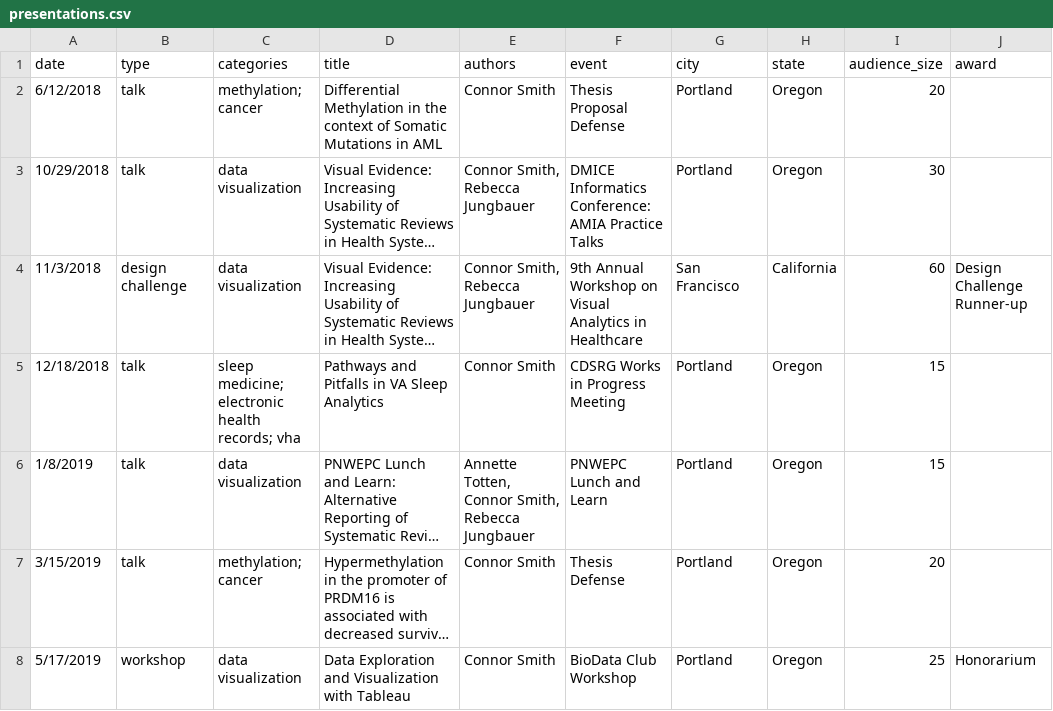
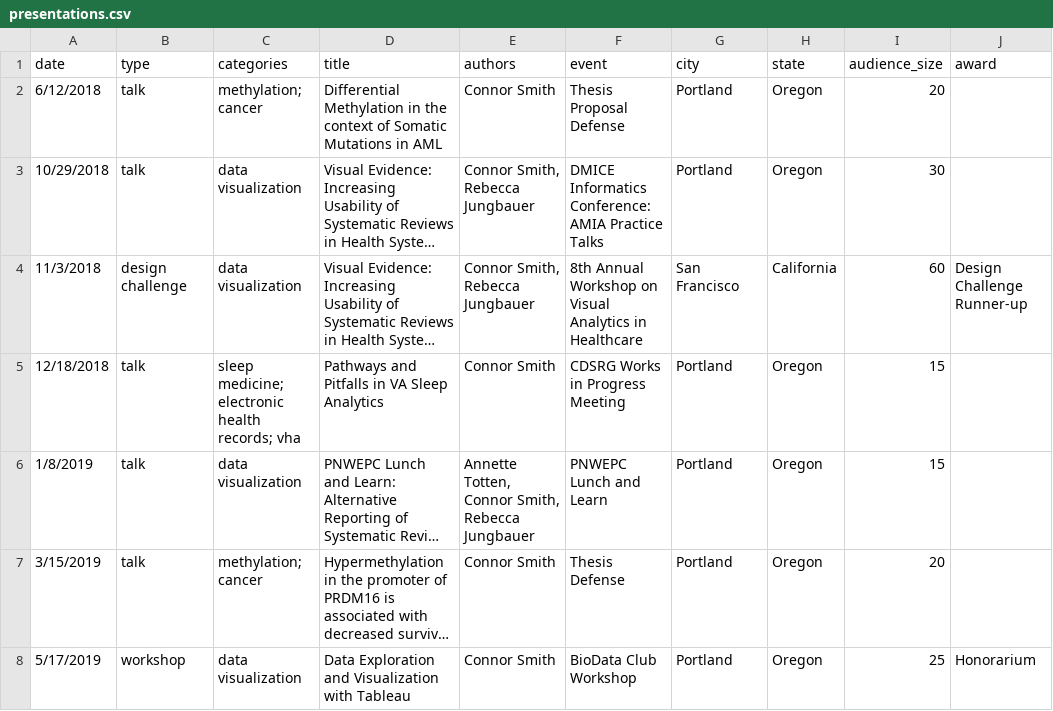
Before and after one commit to ConnorJPSmith/cv_resume_biosketch, a CSV file: data/presentations.csv, drawn as a sheet; only a part is shown; long unchanged cells end in …; the diff names each change by its address in the sheet, - before the commit and + after, or states it on an @@ line.

```diff
--- a/data/presentations.csv
+++ b/data/presentations.csv
-F4 (event): 9th Annual Workshop…
+F4 (event): 8th Annual Workshop…
```
Also changed, not shown: data/jobs.csv, data/jobs_desc.csv, 8 other files.
